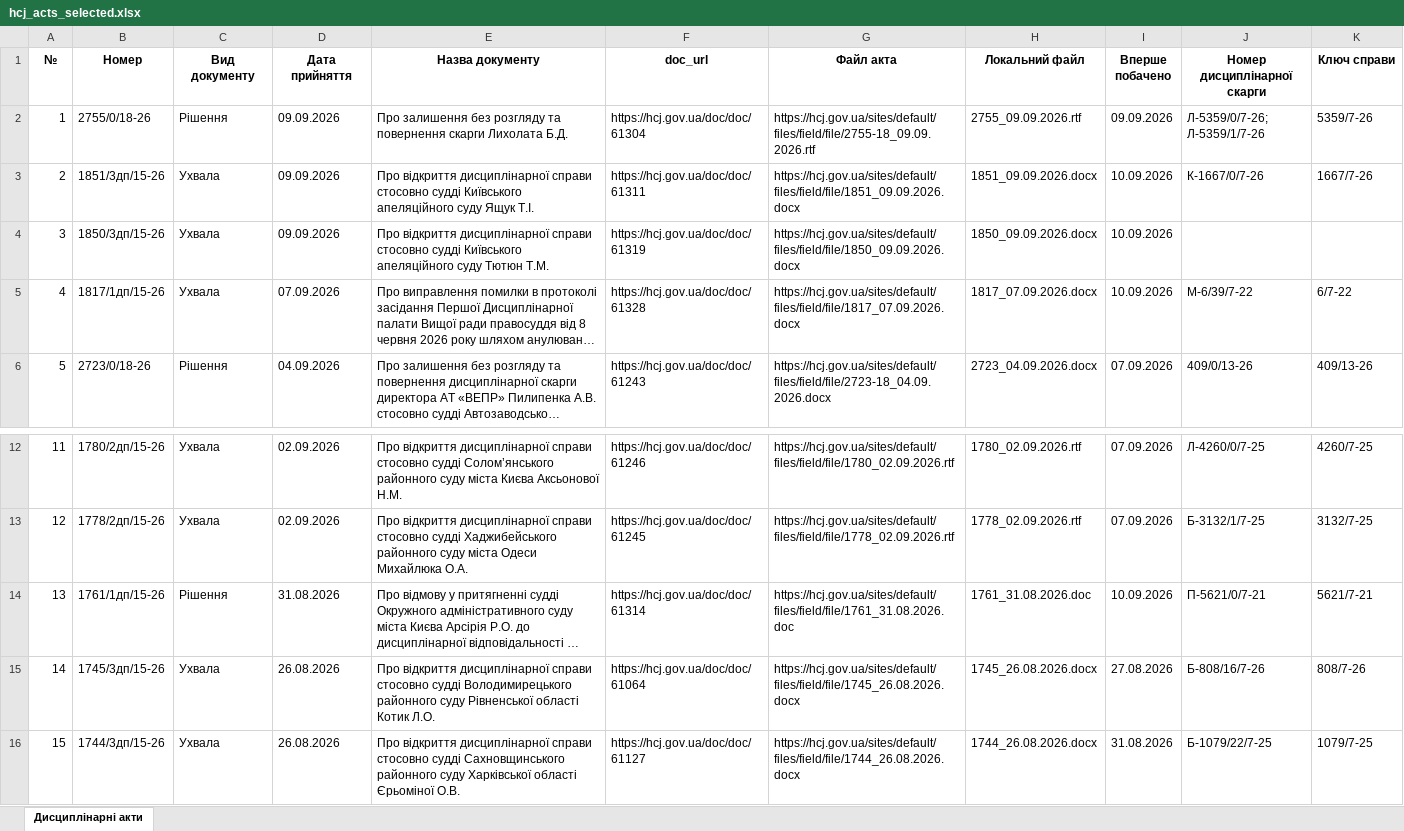
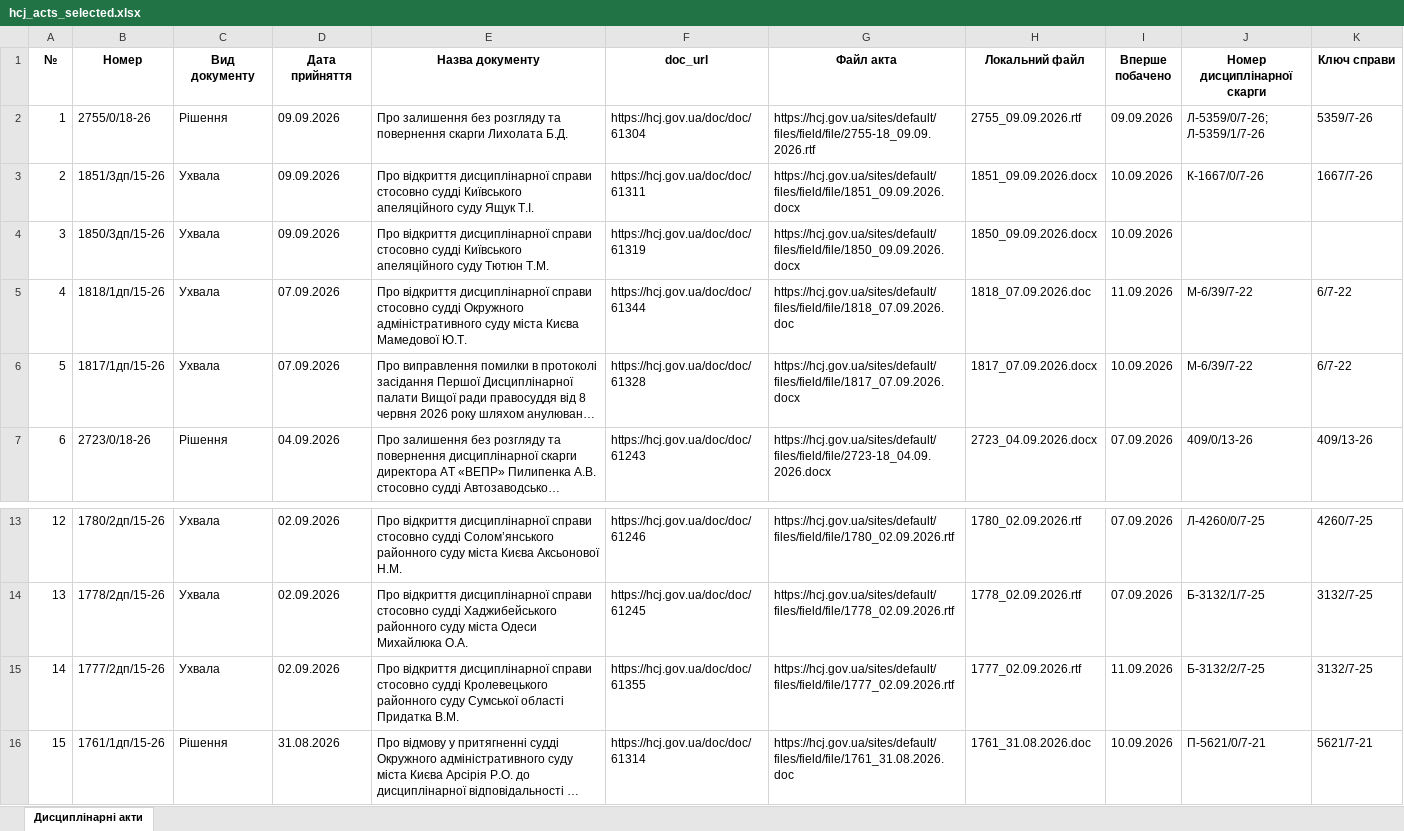
Before and after one commit to brdo-ict-sector/vrp-decisions, an Excel workbook: data/register/hcj_acts_selected.xlsx, sheet Дисциплінарні акти, drawn as a sheet; only a part is shown, gaps mark what is left out; the shorter side is filled out with more unchanged rows; long unchanged cells end in …; values as stored, in another font and other column widths than the file's, no borders; addresses are those after the commit; the diff names each change by its address in the sheet, - before the commit and + after, or states it on an @@ line.

Commit message:
data: автоматичне оновлення 2026-09-11
Щоденний цикл: реєстр → витягування нових актів → експорт → публікація.

```diff
--- a/data/register/hcj_acts_selected.xlsx (sheet Дисциплінарні акти)
+++ b/data/register/hcj_acts_selected.xlsx (sheet Дисциплінарні акти)
+row 5: 4 | 1818/1дп/15-26 | Ухвала | 07.09.2026 | Про відкриття дисциплінарної справи стосовно судді Окружного адміністративного суду міста Києва Мамедової Ю.Т. | https://hcj.gov.ua/doc/doc/61344 | https://hcj.gov.ua/sites/default/files/field/file/1818_07.09.2026.doc | 1818_07.09.2026.doc | 11.09.2026 | М-6/39/7-22 | 6/7-22
@@ column A (№) renumbered from row 6 down @@
+row 15: 14 | 1777/2дп/15-26 | Ухвала | 02.09.2026 | Про відкриття дисциплінарної справи стосовно судді Кролевецького районного суду Сумської області Придатка В.М. | https://hcj.gov.ua/doc/doc/61355 | https://hcj.gov.ua/sites/default/files/field/file/1777_02.09.2026.rtf | 1777_02.09.2026.rtf | 11.09.2026 | Б-3132/2/7-25 | 3132/7-25
```
Also changed, not shown: 5 other files.
